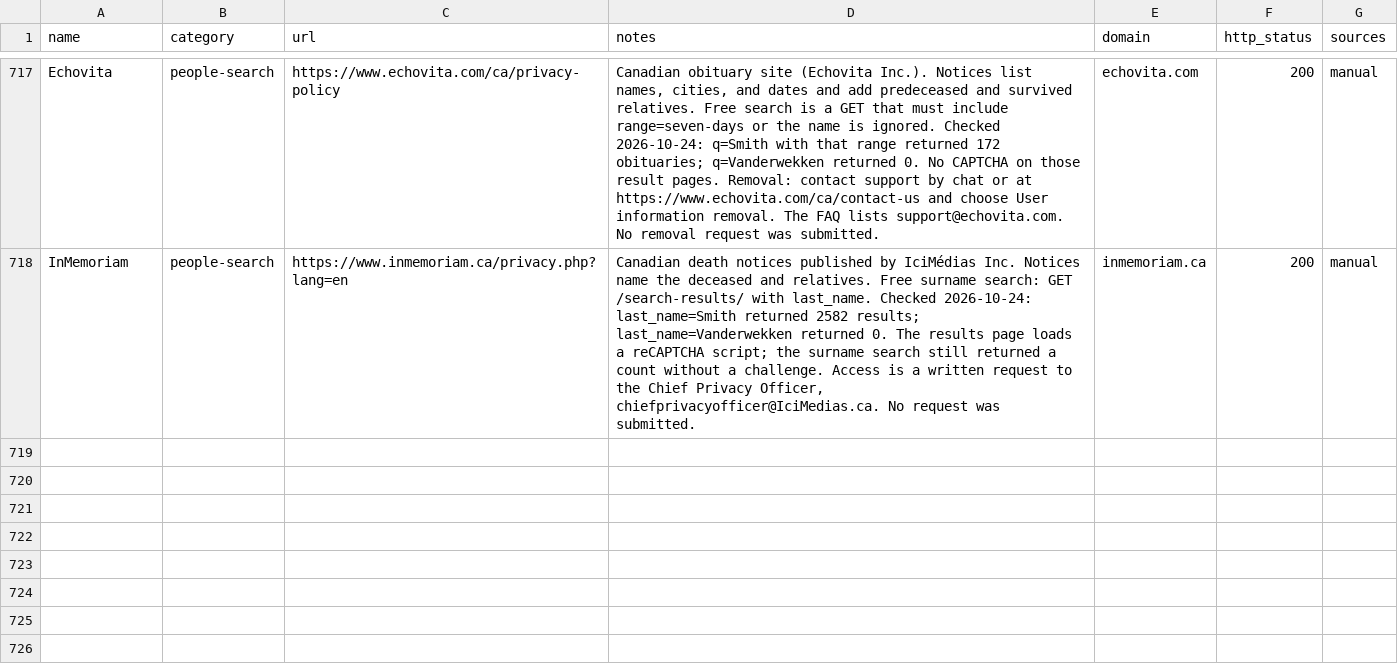
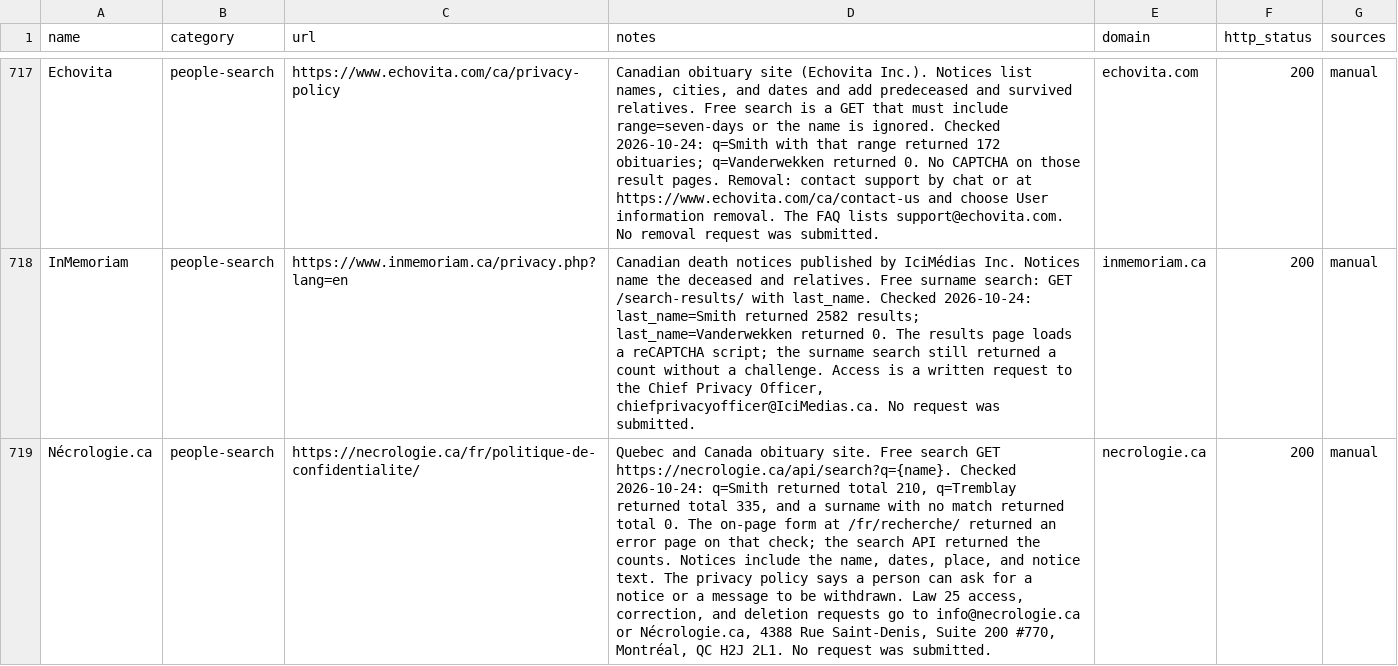
Before and after one commit to cvs0/data-brokers-list, a CSV file: opt-outs.csv, drawn as a sheet; only a part is shown, gaps mark what is left out; the diff covers the shown part only; the diff names each change by its address in the sheet, - before the commit and + after, or states it on an @@ line.

Commit message:
feat: add Nécrologie.ca and Geni public name searches (#35)
Nécrologie.ca's search API returns Canadian death notices. Geni's people search returns a public result count with no CAPTCHA. No removal request was submitted.

Co-authored-by: Frame <frameprivacy@proton.me>
Co-authored-by: cvs0 <cvs0@users.noreply.github.com>

```diff
--- a/opt-outs.csv
+++ b/opt-outs.csv
+row 719: Nécrologie.ca | people-search | https://necrologie.ca/fr/politique-de-confidentialite/ | Quebec and Canada obituary site. Free search GET https://necrologie.ca/api/search?q={name}. Checked 2026-10-24: q=Smith returned total 210, q=Tremblay returned total 335, and a surname with no match returned total 0. The on-page form at /fr/recherche/ returned an error page on that check; the search API returned the counts. Notices include the name, dates, place, and notice text. The privacy policy says a person can ask for a notice or a message to be withdrawn. Law 25 access, correction, and deletion requests go to info@necrologie.ca or Nécrologie.ca, 4388 Rue Saint-Denis, Suite 200 #770, Montréal, QC H2J 2L1. No request was submitted. | necrologie.ca | 200 | manual
```
Also changed, not shown: 1 added row elsewhere in this file, data/v1/catalog-ids.csv, data/v3/brokers.csv, 11 other files.
